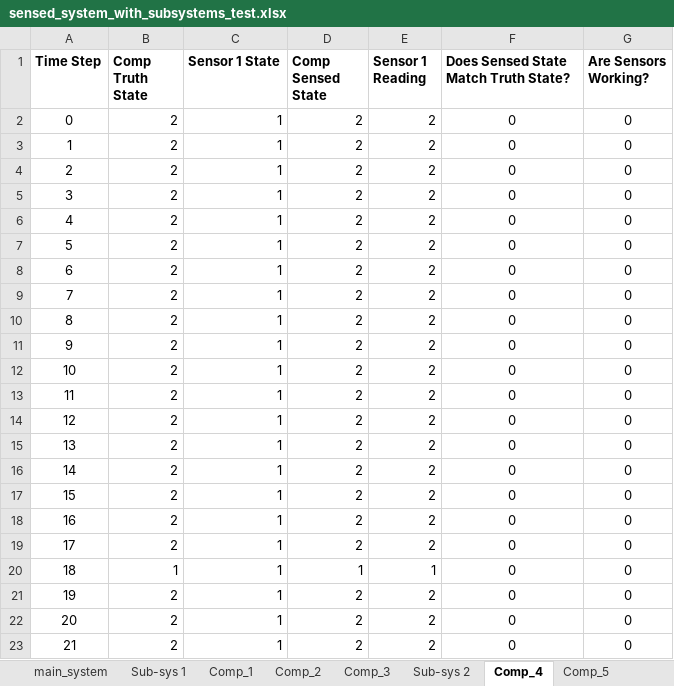
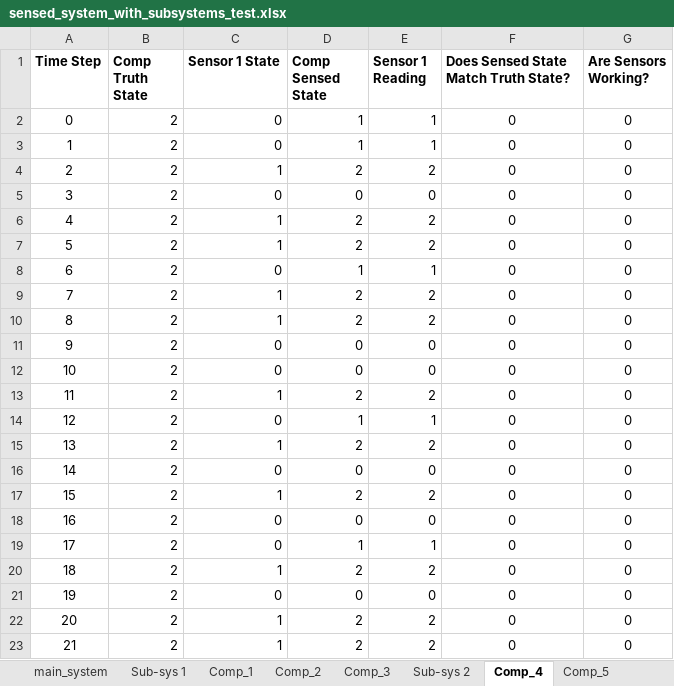
Before and after one commit to andreyaW/KISS, an Excel workbook: shipClassTests/testResults/sensed_system_with_subsystems_test.xlsx, sheet Comp_4, drawn as a sheet; only a part is shown; values as stored, in another font and other column widths than the file's, no borders; conditional formats not drawn; the diff covers the shown part only; the diff names each change by its address in the sheet, - before the commit and + after, or states it on an @@ line.

```diff
--- a/shipClassTests/testResults/sensed_system_with_subsystems_test.xlsx (sheet Comp_4)
+++ b/shipClassTests/testResults/sensed_system_with_subsystems_test.xlsx (sheet Comp_4)
-C2:C3 (Sensor 1 State): 1
+C2:C3 (Sensor 1 State): 0
-D2:D3 (Comp Sensed State): 2
+D2:D3 (Comp Sensed State): 1
-E2:E3 (Sensor 1 Reading): 2
+E2:E3 (Sensor 1 Reading): 1
-C5 (Sensor 1 State): 1
+C5 (Sensor 1 State): 0
-D5 (Comp Sensed State): 2
+D5 (Comp Sensed State): 0
-E5 (Sensor 1 Reading): 2
+E5 (Sensor 1 Reading): 0
-C8 (Sensor 1 State): 1
+C8 (Sensor 1 State): 0
-D8 (Comp Sensed State): 2
+D8 (Comp Sensed State): 1
-E8 (Sensor 1 Reading): 2
+E8 (Sensor 1 Reading): 1
-C11:C12 (Sensor 1 State): 1
+C11:C12 (Sensor 1 State): 0
-D11:D12 (Comp Sensed State): 2
+D11:D12 (Comp Sensed State): 0
-E11:E12 (Sensor 1 Reading): 2
+E11:E12 (Sensor 1 Reading): 0
-C14 (Sensor 1 State): 1
+C14 (Sensor 1 State): 0
-D14 (Comp Sensed State): 2
+D14 (Comp Sensed State): 1
-E14 (Sensor 1 Reading): 2
+E14 (Sensor 1 Reading): 1
-C16 (Sensor 1 State): 1
+C16 (Sensor 1 State): 0
-D16 (Comp Sensed State): 2
+D16 (Comp Sensed State): 0
-E16 (Sensor 1 Reading): 2
+E16 (Sensor 1 Reading): 0
-C18:C19 (Sensor 1 State): 1
+C18:C19 (Sensor 1 State): 0
-D18 (Comp Sensed State): 2
+D18 (Comp Sensed State): 0
-E18 (Sensor 1 Reading): 2
+E18 (Sensor 1 Reading): 0
-D19 (Comp Sensed State): 2
+D19 (Comp Sensed State): 1
-E19 (Sensor 1 Reading): 2
+E19 (Sensor 1 Reading): 1
-B20 (Comp Truth State): 1
+B20 (Comp Truth State): 2
-D20 (Comp Sensed State): 1
+D20 (Comp Sensed State): 2
-E20 (Sensor 1 Reading): 1
+E20 (Sensor 1 Reading): 2
-C21 (Sensor 1 State): 1
+C21 (Sensor 1 State): 0
-D21 (Comp Sensed State): 2
+D21 (Comp Sensed State): 0
-E21 (Sensor 1 Reading): 2
+E21 (Sensor 1 Reading): 0
```
Also changed, not shown: 91 edited cells elsewhere in this sheet, sheet Sub-sys 1, sheet Sub-sys 2, sheet Comp_2, sheet Comp_3, sheet Comp_6, sheet Comp_1, 2 more sheets, researchQuestions/simple_test_ship_data.xlsx, shipClassTests/testResults/SensedComp_GoodSensors_example.xlsx, 9 other files.
